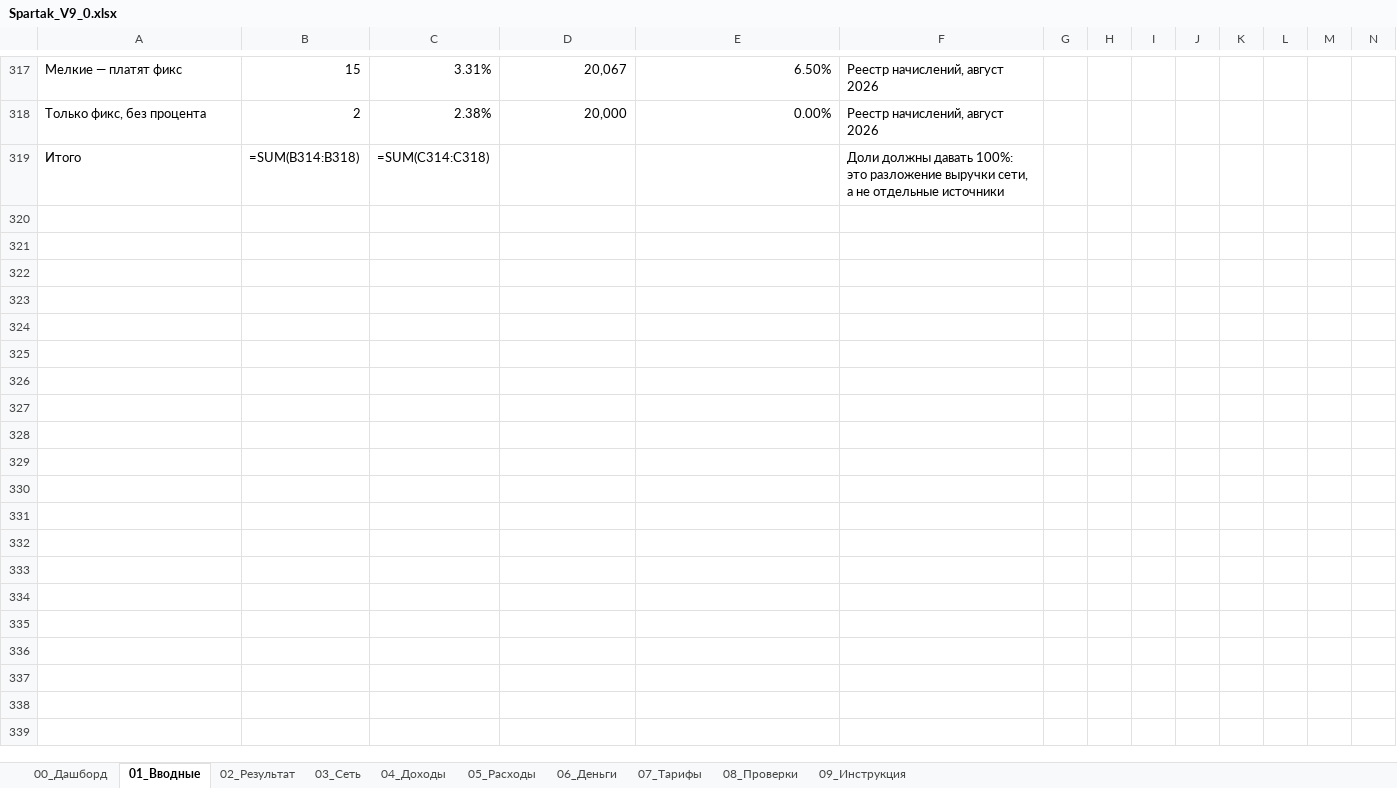
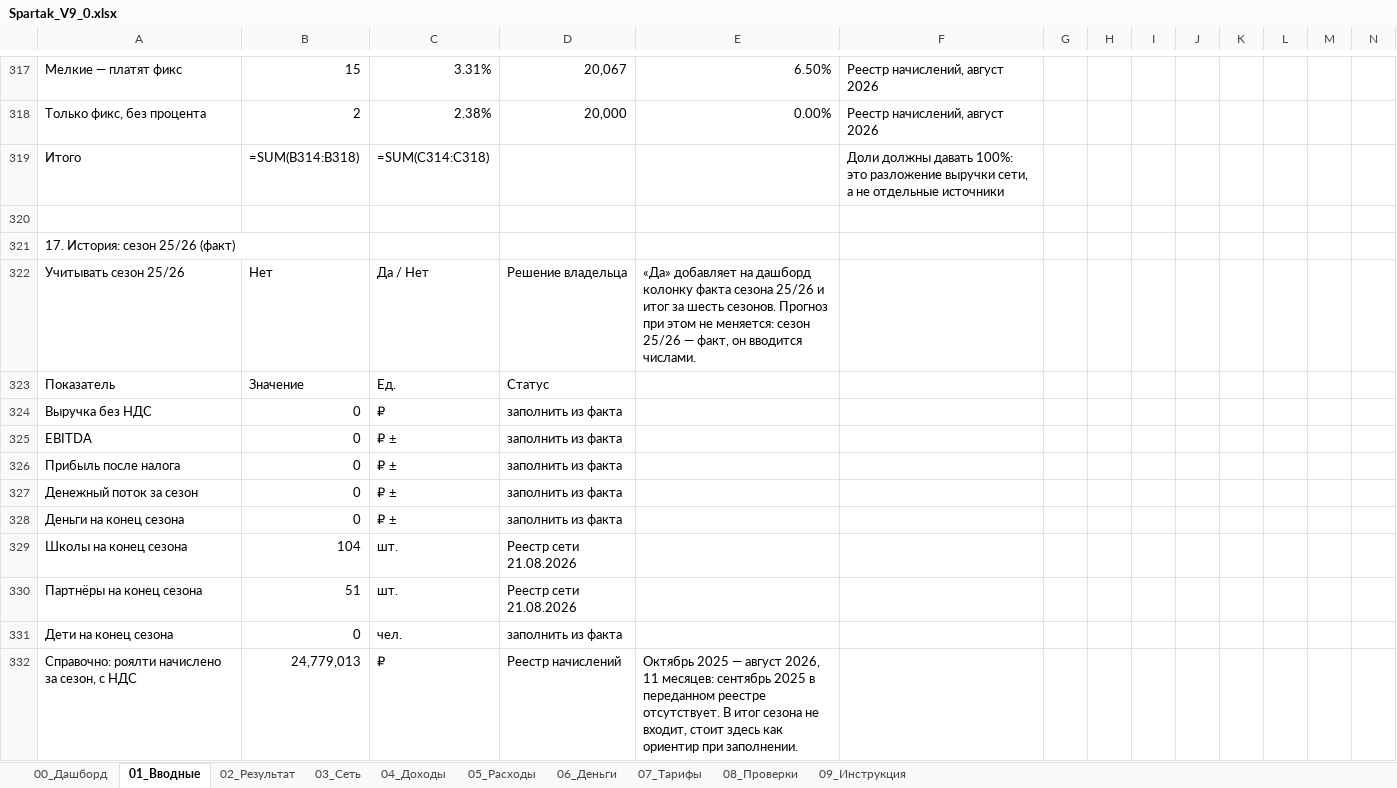
Before and after one commit to vsalenko2026/Spartak, an Excel workbook: model/Spartak_V9_0.xlsx, sheet 01_Вводные, drawn as a sheet; only a part is shown, gaps mark what is left out; values as stored, in another font and other column widths than the file's, no borders; formulas without a stored value are shown as written; rows hold the shown columns only; the diff names each change by its address in the sheet, - before the commit and + after, or states it on an @@ line.

```diff
--- a/model/Spartak_V9_0.xlsx (sheet 01_Вводные)
+++ b/model/Spartak_V9_0.xlsx (sheet 01_Вводные)
+row 320: (empty)
+row 321: 17. История: сезон 25/26 (факт)
+row 322: Учитывать сезон 25/26 | Нет | Да / Нет | Решение владельца | «Да» добавляет на дашборд колонку факта сезона 25/26 и итог за шесть сезонов. Прогноз при этом не меняется: сезон 25/26 — факт, он вводится числами.
+row 323: Показатель | Значение | Ед. | Статус
+row 324: Выручка без НДС | 0 | ₽ | заполнить из факта
+row 325: EBITDA | 0 | ₽ ± | заполнить из факта
+row 326: Прибыль после налога | 0 | ₽ ± | заполнить из факта
+row 327: Денежный поток за сезон | 0 | ₽ ± | заполнить из факта
+row 328: Деньги на конец сезона | 0 | ₽ ± | заполнить из факта
+row 329: Школы на конец сезона | 104 | шт. | Реестр сети 21.08.2026
+row 330: Партнёры на конец сезона | 51 | шт. | Реестр сети 21.08.2026
+row 331: Дети на конец сезона | 0 | чел. | заполнить из факта
+row 332: Справочно: роялти начислено за сезон, с НДС | 24,779,013 | ₽ | Реестр начислений | Октябрь 2025 — август 2026, 11 месяцев: сентябрь 2025 в переданном реестре отсутствует. В итог сезона не входит, стоит здесь как ориентир при заполнении.
```
Also changed, not shown: sheet 00_Дашборд, sheet 08_Проверки, sheet 09_Инструкция, 6 other files.
